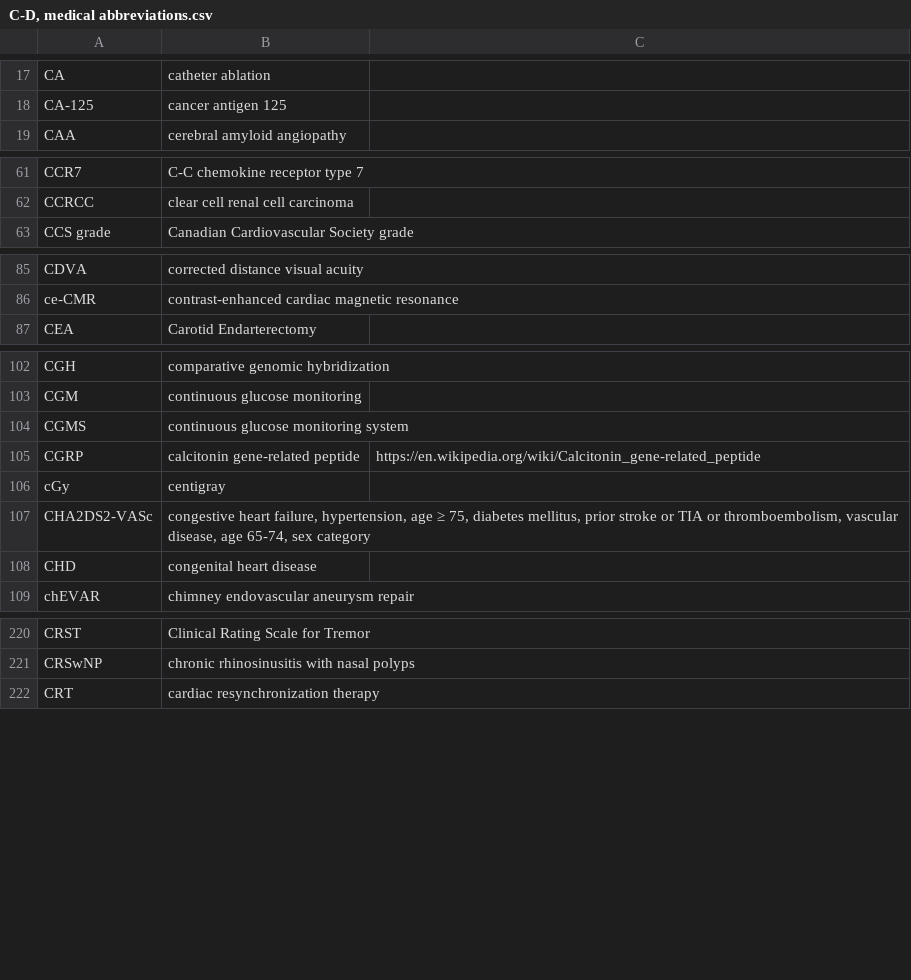
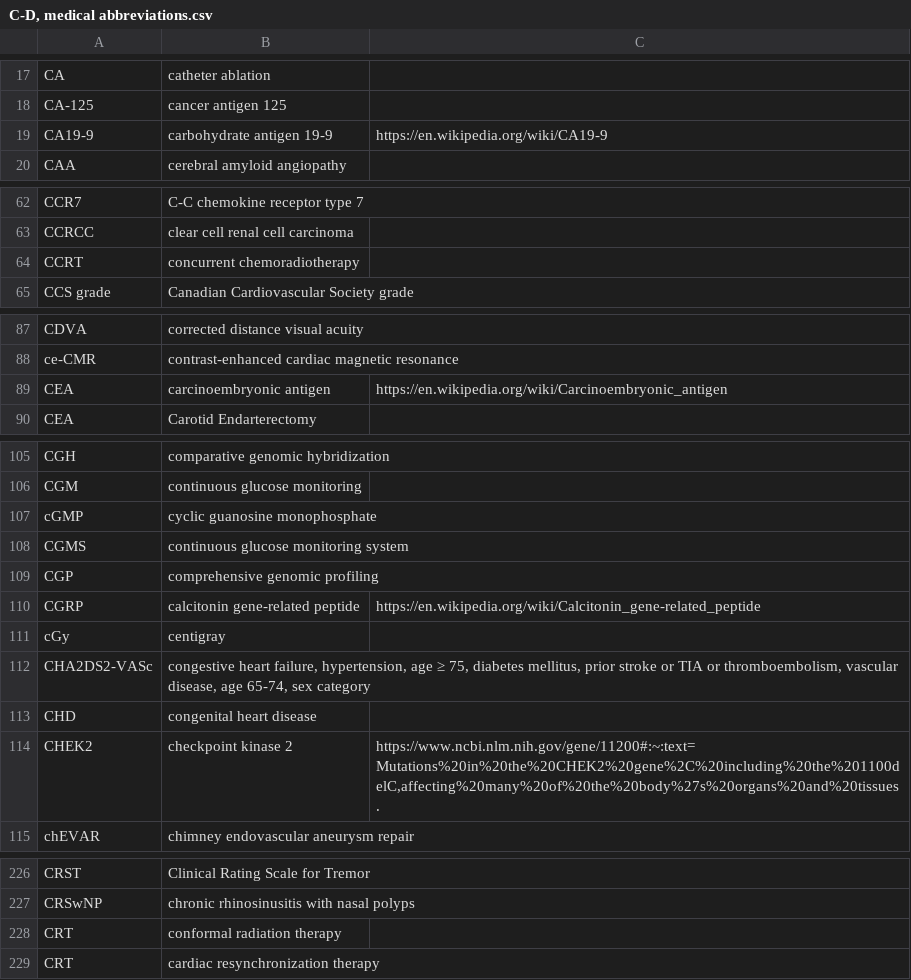
Before and after one commit to imantsm/medical_abbreviations, a CSV file: CSVs/C-D, medical abbreviations.csv, drawn as a sheet; only a part is shown, gaps mark what is left out; the diff covers the shown part only; the diff names each change by its address in the sheet, - before the commit and + after, or states it on an @@ line.

```diff
--- a/CSVs/C-D, medical abbreviations.csv
+++ b/CSVs/C-D, medical abbreviations.csv
+row 19: CA19-9 | carbohydrate antigen 19-9 | https://en.wikipedia.org/wiki/CA19-9
+row 64: CCRT | concurrent chemoradiotherapy
+row 89: CEA | carcinoembryonic antigen | https://en.wikipedia.org/wiki/Carcinoembryonic_antigen
+row 107: cGMP | cyclic guanosine monophosphate
+row 109: CGP | comprehensive genomic profiling
+row 114: CHEK2 | checkpoint kinase 2 | https://www.ncbi.nlm.nih.gov/gene/11200#:~:text=Mutations%20in%20the%20CHEK2%20gene%2C%20including%20the%201100delC,affecting%20many%20of%20the%20body%27s%20organs%20and%20tissues.
+row 228: CRT | conformal radiation therapy
```
Also changed, not shown: 2 added rows and 1 edited cell elsewhere in this file, CSVs/#-B, medical abbreviations.csv, CSVs/E-G, medical abbreviations.csv, 4 other files.
